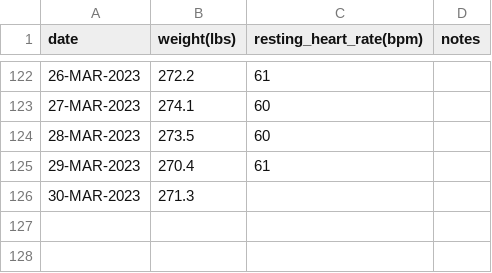
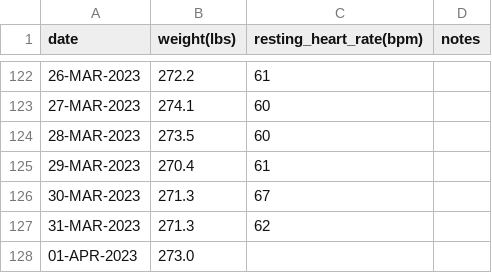
Before and after one commit to EricLeFort/ExerciseLog, a CSV file: data/health_metrics.csv, drawn as a sheet; only a part is shown, gaps mark what is left out.

```diff
--- a/data/health_metrics.csv
+++ b/data/health_metrics.csv
@@ -125,2 +125,4 @@ date,weight(lbs),resting_heart_rate(bpm),notes
 29-MAR-2023,270.4,61,""
-30-MAR-2023,271.3,,""
+30-MAR-2023,271.3,67,""
+31-MAR-2023,271.3,62,""
+01-APR-2023,273.0,,""
```
Also changed, not shown: data/weight_training_sets.csv, data/weight_training_workouts.csv, 3 other files.
